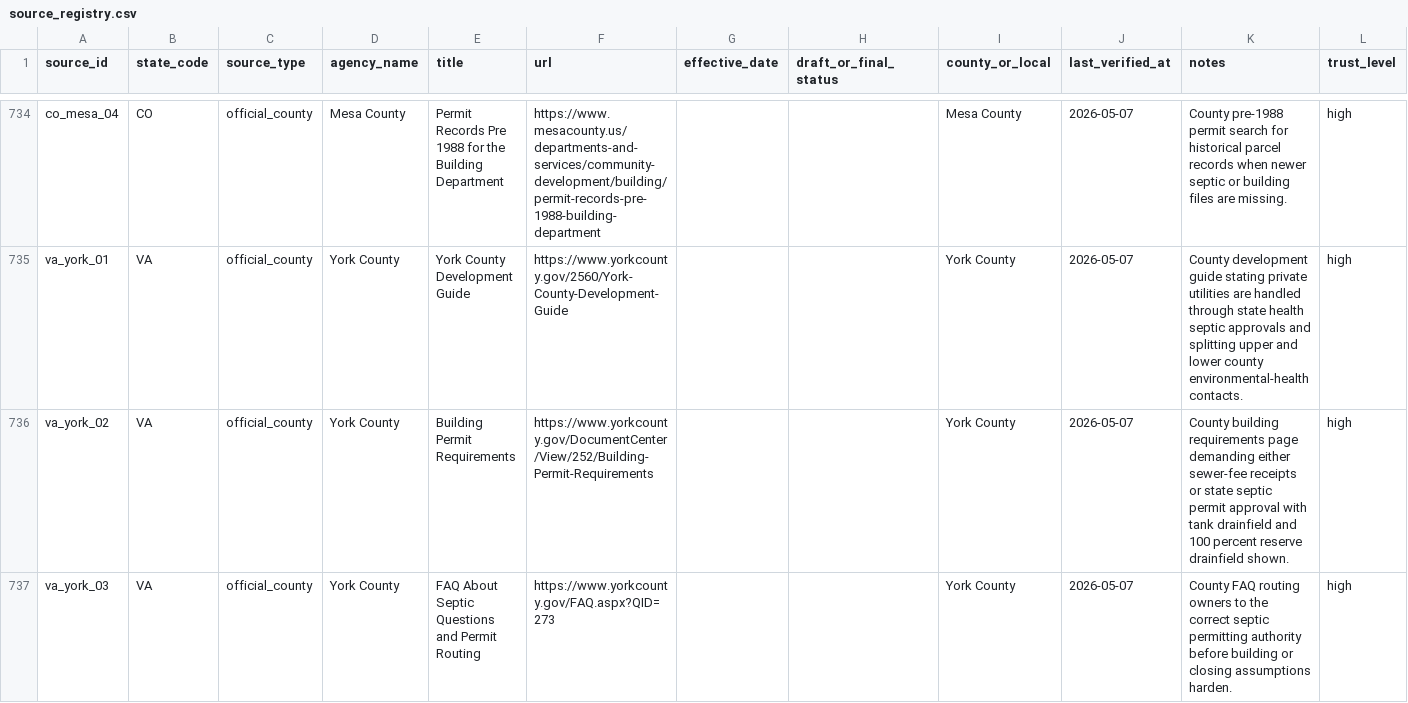
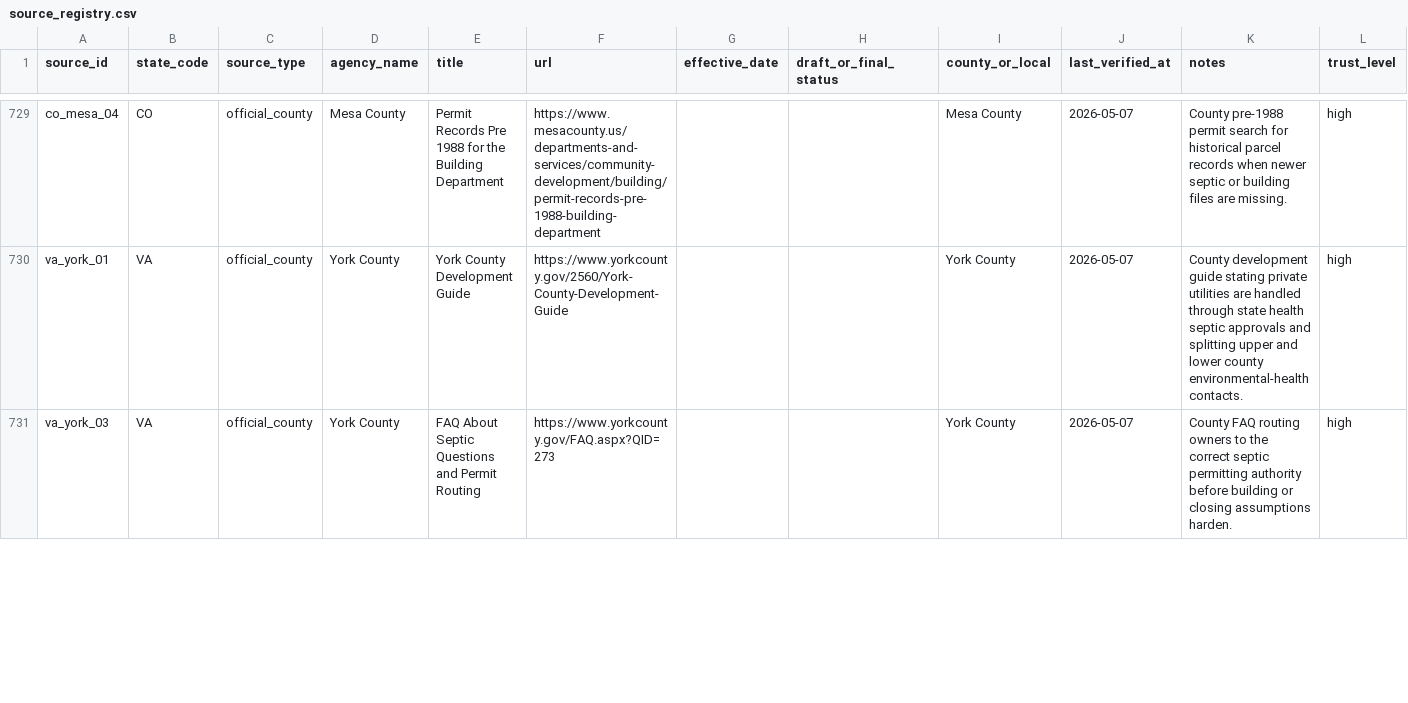
Before and after one commit to ichbinhyeok/septic, a CSV file: data/raw/source_registry.csv, drawn as a sheet; only a part is shown, gaps mark what is left out; the diff covers the shown part only; the diff names each change by its address in the sheet, - before the commit and + after, or states it on an @@ line.

```diff
--- a/data/raw/source_registry.csv
+++ b/data/raw/source_registry.csv
-row 736: va_york_02 | VA | official_county | York County | Building Permit Requirements | https://www.yorkcounty.gov/DocumentCenter/View/252/Building-Permit-Requirements |  |  | York County | 2026-05-07 | County building requirements page demanding either sewer-fee receipts or state septic permit approval with tank drainfield and 100 percent reserve drainfield shown. | high
```
Also changed, not shown: 11 removed rows and 19 edited cells elsewhere in this file, 8 other files.
